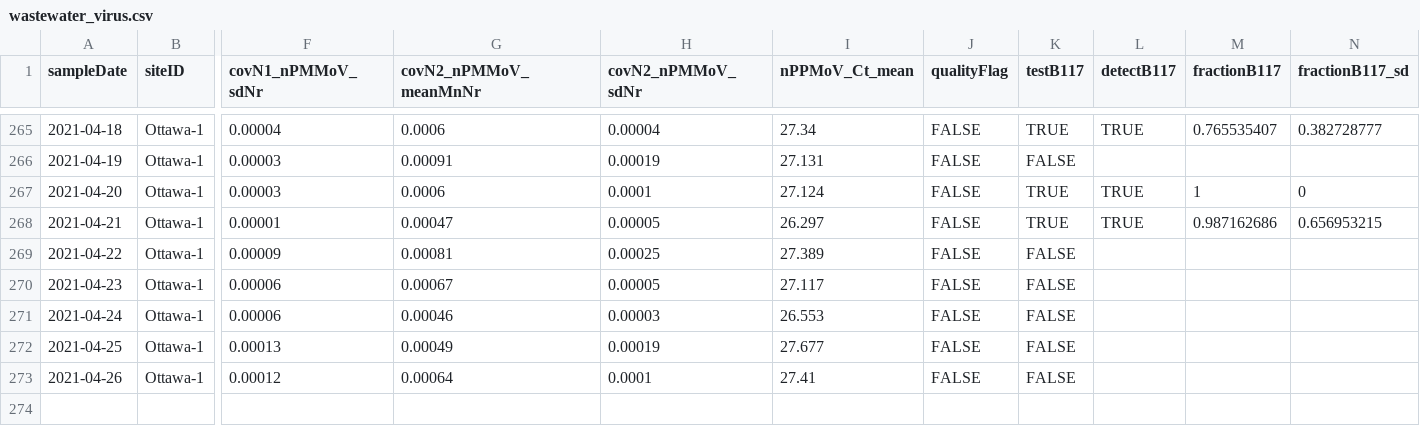
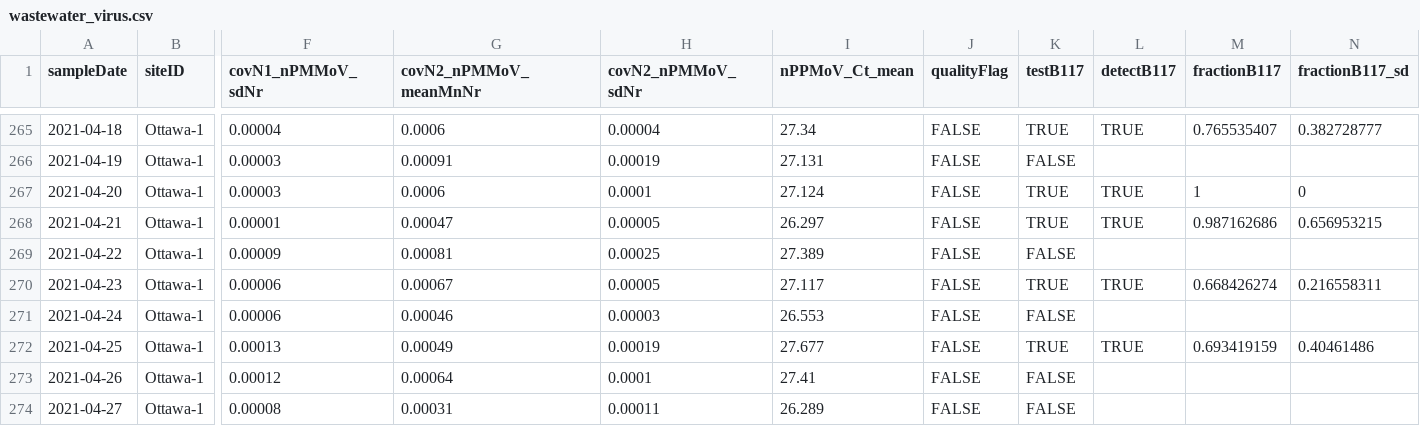
Before and after one commit to Big-Life-Lab/PHES-ODM, a CSV file: data/wastewater_virus.csv, drawn as a sheet; only a part is shown, gaps mark what is left out; rows hold the shown columns only; the diff names each change by its address in the sheet, - before the commit and + after, or states it on an @@ line.

```diff
--- a/data/wastewater_virus.csv
+++ b/data/wastewater_virus.csv
-K270 (testB117): FALSE
+K270 (testB117): TRUE
-L270 (detectB117): (empty)
+L270 (detectB117): TRUE
-M270 (fractionB117): (empty)
+M270 (fractionB117): 0.668426274
-N270 (fractionB117_sd): (empty)
+N270 (fractionB117_sd): 0.216558311
-K272 (testB117): FALSE
+K272 (testB117): TRUE
-L272 (detectB117): (empty)
+L272 (detectB117): TRUE
-M272 (fractionB117): (empty)
+M272 (fractionB117): 0.693419159
-N272 (fractionB117_sd): (empty)
+N272 (fractionB117_sd): 0.40461486
+row 274: 2021-04-27 | Ottawa-1 | 0.00008 | 0.00031 | 0.00011 | 26.289 | FALSE | FALSE
```
Also changed, not shown: data/wwMeasure.csv.
